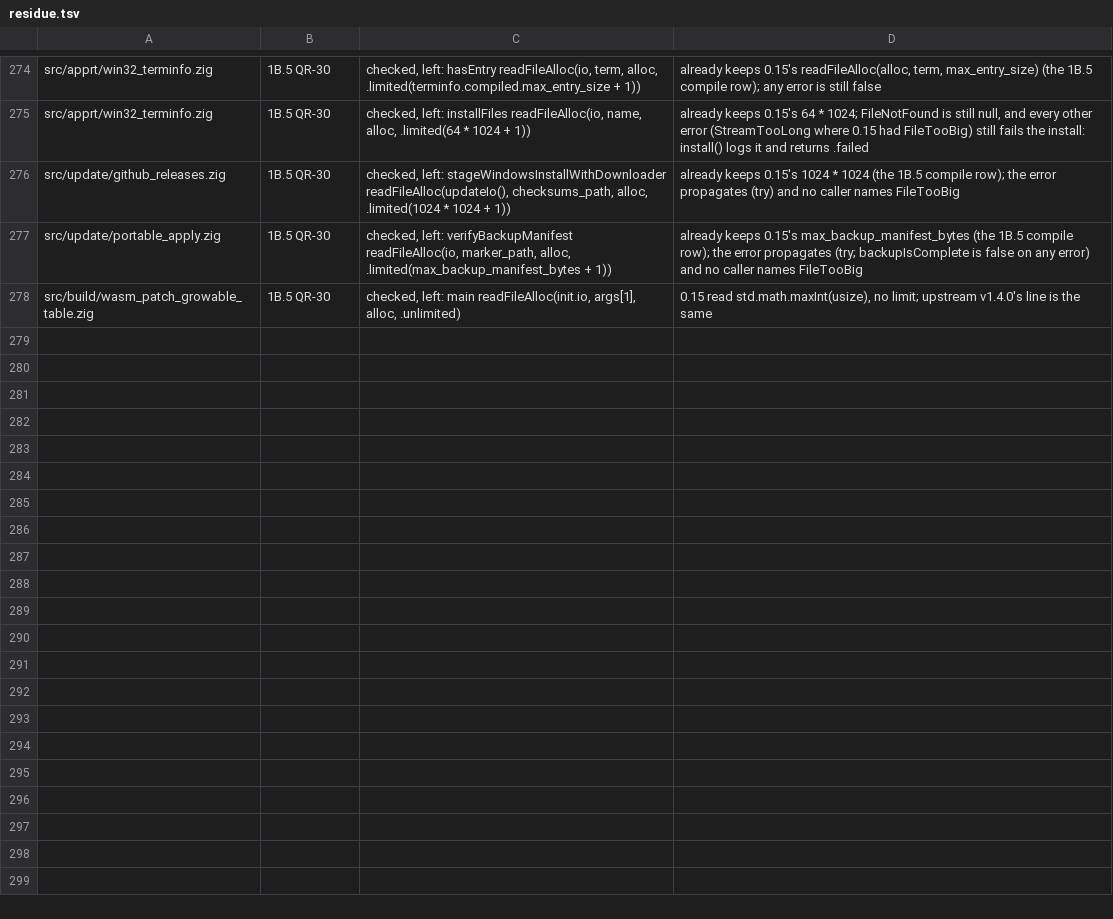
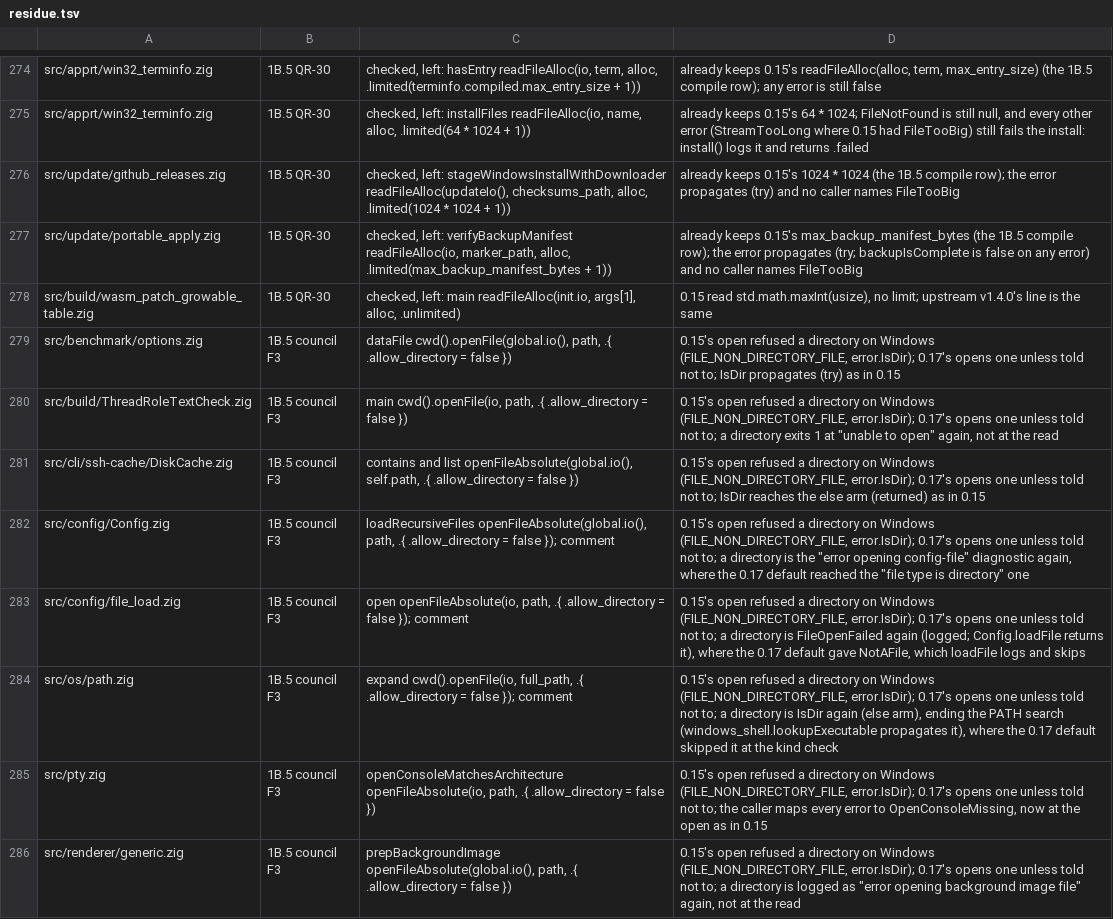
Before and after one commit to amanthanvi/noctty, a TSV file: plans/1b/codemod/residue.tsv, drawn as a sheet; only a part is shown, gaps mark what is left out; the diff covers the shown part only.

Commit message:
plans(1b): residue rows for the product opens that refuse a directory (council F3)
One row per changed product open, the product opens left (off-Windows, write access) and the test-code opens that keep 0.17's default, counted per file.

```diff
--- a/plans/1b/codemod/residue.tsv
+++ b/plans/1b/codemod/residue.tsv
@@ -278 +278,9 @@ src/update/portable_apply.zig	1B.5 QR-30	checked, left: verifyBackupManifest rea
 src/build/wasm_patch_growable_table.zig	1B.5 QR-30	checked, left: main readFileAlloc(init.io, args[1], alloc, .unlimited)	0.15 read std.math.maxInt(usize), no limit; upstream v1.4.0's line is the same
+src/benchmark/options.zig	1B.5 council F3	dataFile cwd().openFile(global.io(), path, .{ .allow_directory = false })	0.15's open refused a directory on Windows (FILE_NON_DIRECTORY_FILE, error.IsDir); 0.17's opens one unless told not to; IsDir propagates (try) as in 0.15
+src/build/ThreadRoleTextCheck.zig	1B.5 council F3	main cwd().openFile(io, path, .{ .allow_directory = false })	0.15's open refused a directory on Windows (FILE_NON_DIRECTORY_FILE, error.IsDir); 0.17's opens one unless told not to; a directory exits 1 at "unable to open" again, not at the read
+src/cli/ssh-cache/DiskCache.zig	1B.5 council F3	contains and list openFileAbsolute(global.io(), self.path, .{ .allow_directory = false })	0.15's open refused a directory on Windows (FILE_NON_DIRECTORY_FILE, error.IsDir); 0.17's opens one unless told not to; IsDir reaches the else arm (returned) as in 0.15
+src/config/Config.zig	1B.5 council F3	loadRecursiveFiles openFileAbsolute(global.io(), path, .{ .allow_directory = false }); comment	0.15's open refused a directory on Windows (FILE_NON_DIRECTORY_FILE, error.IsDir); 0.17's opens one unless told not to; a directory is the "error opening config-file" diagnostic again, where the 0.17 default reached the "file type is directory" one
+src/config/file_load.zig	1B.5 council F3	open openFileAbsolute(io, path, .{ .allow_directory = false }); comment	0.15's open refused a directory on Windows (FILE_NON_DIRECTORY_FILE, error.IsDir); 0.17's opens one unless told not to; a directory is FileOpenFailed again (logged; Config.loadFile returns it), where the 0.17 default gave NotAFile, which loadFile logs and skips
+src/os/path.zig	1B.5 council F3	expand cwd().openFile(io, full_path, .{ .allow_directory = false }); comment	0.15's open refused a directory on Windows (FILE_NON_DIRECTORY_FILE, error.IsDir); 0.17's opens one unless told not to; a directory is IsDir again (else arm), ending the PATH search (windows_shell.lookupExecutable propagates it), where the 0.17 default skipped it at the kind check
+src/pty.zig	1B.5 council F3	openConsoleMatchesArchitecture openFileAbsolute(io, path, .{ .allow_directory = false })	0.15's open refused a directory on Windows (FILE_NON_DIRECTORY_FILE, error.IsDir); 0.17's opens one unless told not to; the caller maps every error to OpenConsoleMissing, now at the open as in 0.15
+src/renderer/generic.zig	1B.5 council F3	prepBackgroundImage openFileAbsolute(global.io(), path, .{ .allow_directory = false })	0.15's open refused a directory on Windows (FILE_NON_DIRECTORY_FILE, error.IsDir); 0.17's opens one unless told not to; a directory is logged as "error opening background image file" again, not at the read
```
Also changed, not shown: 7 added rows elsewhere in this file.
